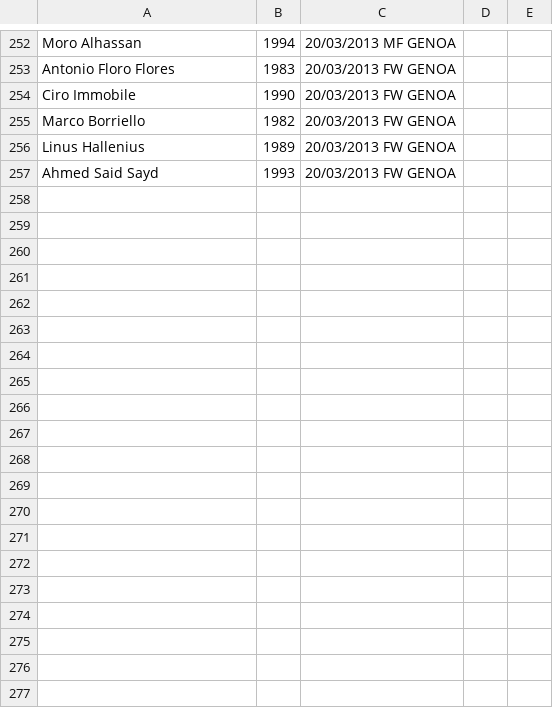
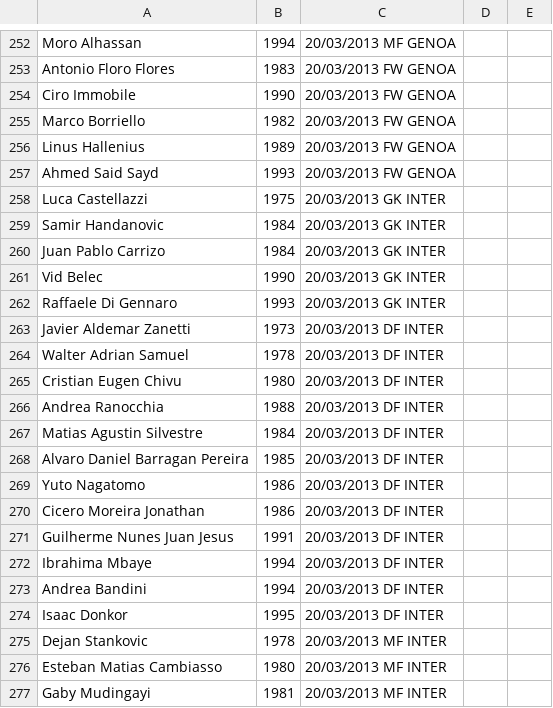
Before and after one commit to rfocardi/data, a CSV file: players.csv, drawn as a sheet; only a part is shown, gaps mark what is left out; the diff covers the shown part only; the diff names each change by its address in the sheet, - before the commit and + after, or states it on an @@ line.

Commit message:
add inter

```diff
--- a/players.csv
+++ b/players.csv
+row 258: Luca Castellazzi | 1975 | 20/03/2013 GK INTER
+row 259: Samir Handanovic | 1984 | 20/03/2013 GK INTER
+row 260: Juan Pablo Carrizo | 1984 | 20/03/2013 GK INTER
+row 261: Vid Belec | 1990 | 20/03/2013 GK INTER
+row 262: Raffaele Di Gennaro | 1993 | 20/03/2013 GK INTER
+row 263: Javier Aldemar Zanetti | 1973 | 20/03/2013 DF INTER
+row 264: Walter Adrian Samuel | 1978 | 20/03/2013 DF INTER
+row 265: Cristian Eugen Chivu | 1980 | 20/03/2013 DF INTER
+row 266: Andrea Ranocchia | 1988 | 20/03/2013 DF INTER
+row 267: Matias Agustin Silvestre | 1984 | 20/03/2013 DF INTER
+row 268: Alvaro Daniel Barragan Pereira | 1985 | 20/03/2013 DF INTER
+row 269: Yuto Nagatomo | 1986 | 20/03/2013 DF INTER
+row 270: Cicero Moreira Jonathan | 1986 | 20/03/2013 DF INTER
+row 271: Guilherme Nunes Juan Jesus | 1991 | 20/03/2013 DF INTER
+row 272: Ibrahima Mbaye | 1994 | 20/03/2013 DF INTER
+row 273: Andrea Bandini | 1994 | 20/03/2013 DF INTER
+row 274: Isaac Donkor | 1995 | 20/03/2013 DF INTER
+row 275: Dejan Stankovic | 1978 | 20/03/2013 MF INTER
+row 276: Esteban Matias Cambiasso | 1980 | 20/03/2013 MF INTER
+row 277: Gaby Mudingayi | 1981 | 20/03/2013 MF INTER
```
Also changed, not shown: 17 added rows elsewhere in this file.
